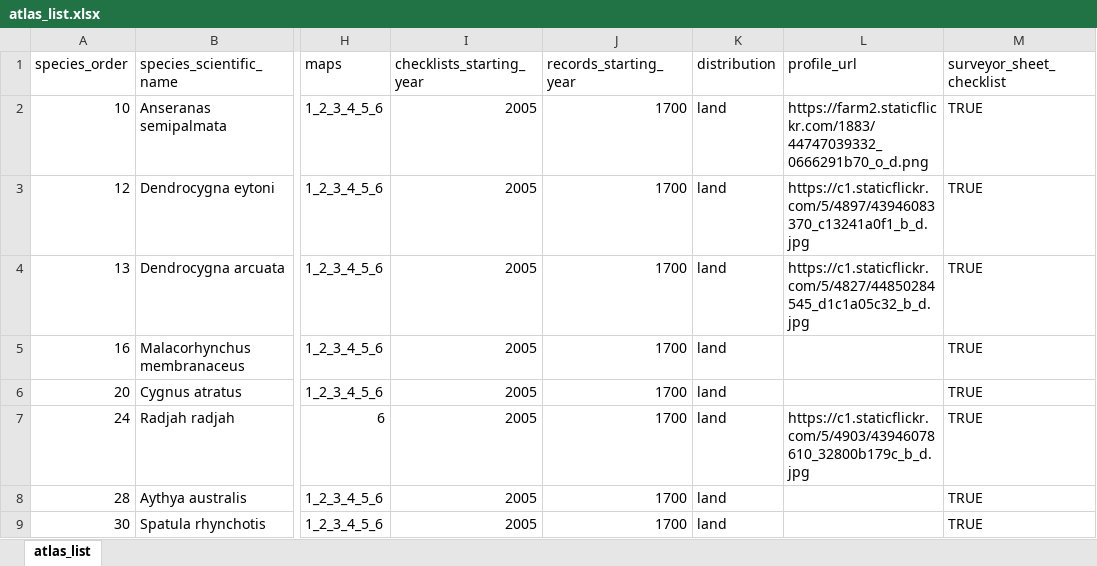
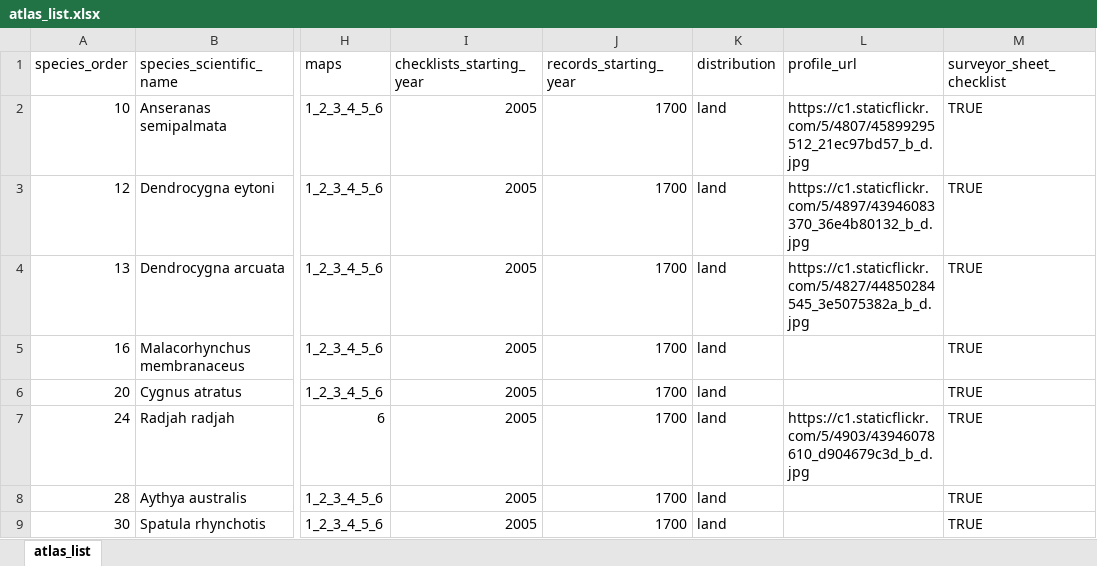
Before and after one commit to bird-team/brisbane-bird-atlas, an Excel workbook: data/species/atlas_list.xlsx, sheet atlas_list, drawn as a sheet; only a part is shown, gaps mark what is left out; values as stored, in another font and other column widths than the file's, no borders; the diff covers the shown part only; the diff names each change by its address in the sheet, - before the commit and + after, or states it on an @@ line.

```diff
--- a/data/species/atlas_list.xlsx (sheet atlas_list)
+++ b/data/species/atlas_list.xlsx (sheet atlas_list)
-L2 (profile_url): https://farm2.staticflickr.com/1883/44747039332_0666291b70_o_d.png
+L2 (profile_url): https://c1.staticflickr.com/5/4807/45899295512_21ec97bd57_b_d.jpg
-L3 (profile_url): https://c1.staticflickr.com/5/4897/43946083370_c13241a0f1_b_d.jpg
+L3 (profile_url): https://c1.staticflickr.com/5/4897/43946083370_36e4b80132_b_d.jpg
-L4 (profile_url): https://c1.staticflickr.com/5/4827/44850284545_d1c1a05c32_b_d.jpg
+L4 (profile_url): https://c1.staticflickr.com/5/4827/44850284545_3e5075382a_b_d.jpg
-L7 (profile_url): https://c1.staticflickr.com/5/4903/43946078610_32800b179c_b_d.jpg
+L7 (profile_url): https://c1.staticflickr.com/5/4903/43946078610_d904679c3d_b_d.jpg
```
Also changed, not shown: 54 edited cells elsewhere in this sheet.
